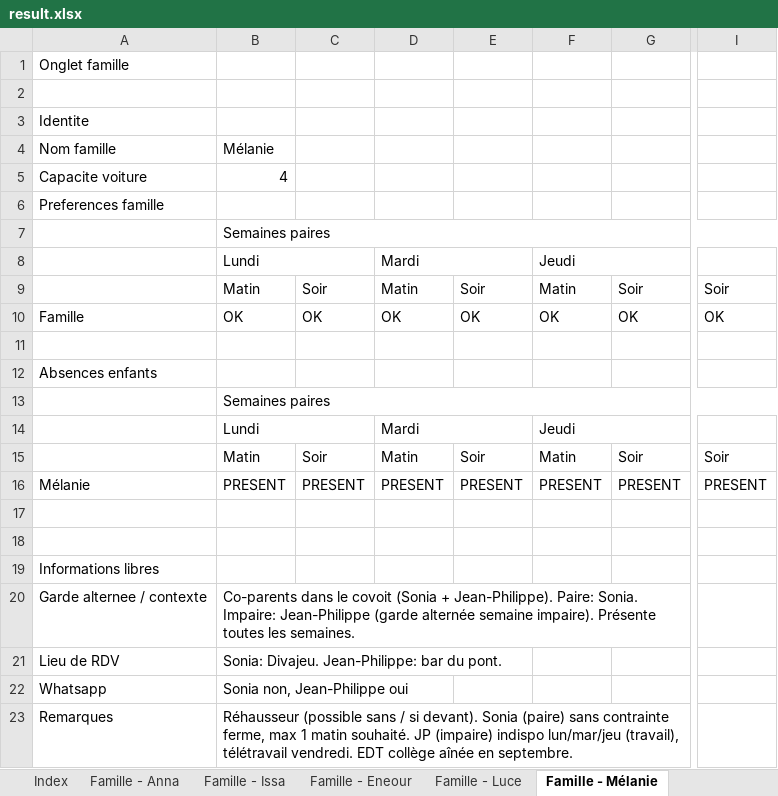
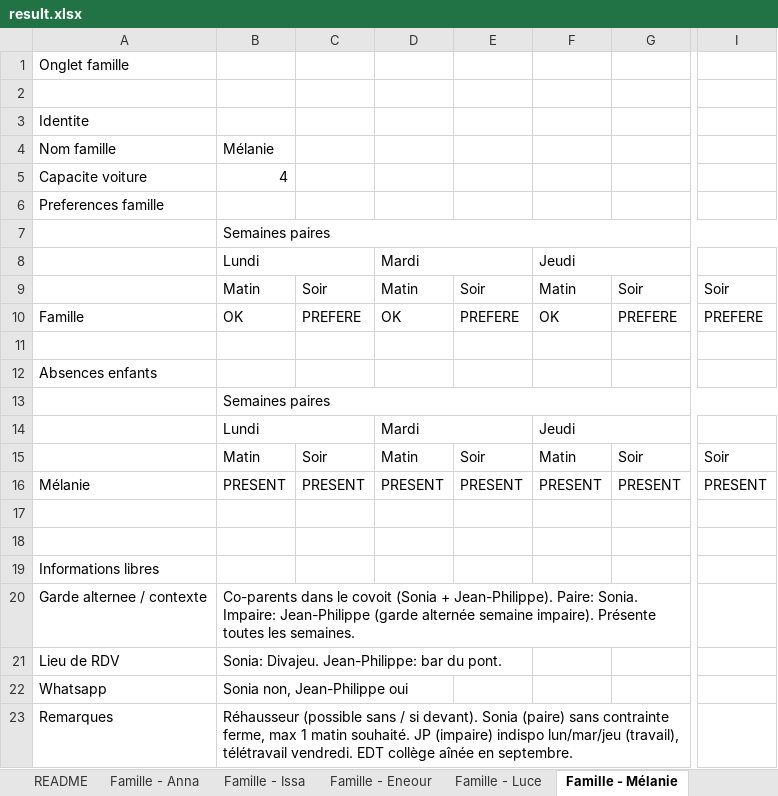
Before and after one commit to swan-benoit/carpool-managment, an Excel workbook: result.xlsx, sheet Famille - Mélanie, drawn as a sheet; only a part is shown, gaps mark what is left out; values as stored, in another font and other column widths than the file's, no cell formats; the diff names each change by its address in the sheet, - before the commit and + after, or states it on an @@ line.

```diff
--- a/result.xlsx (sheet Famille - Mélanie)
+++ b/result.xlsx (sheet Famille - Mélanie)
@@ sheet tab hidden: Index @@
-C10: OK
+C10: PREFERE
-E10: OK
+E10: PREFERE
-G10: OK
+G10: PREFERE
-I10: OK
+I10: PREFERE
```
Also changed, not shown: sheet #5, sheet #1, sheet #2, sheet #8, sheet #3, sheet #9, 14 more sheets, other sheet tabs, cell formats, hidden cells, 29 other files.
